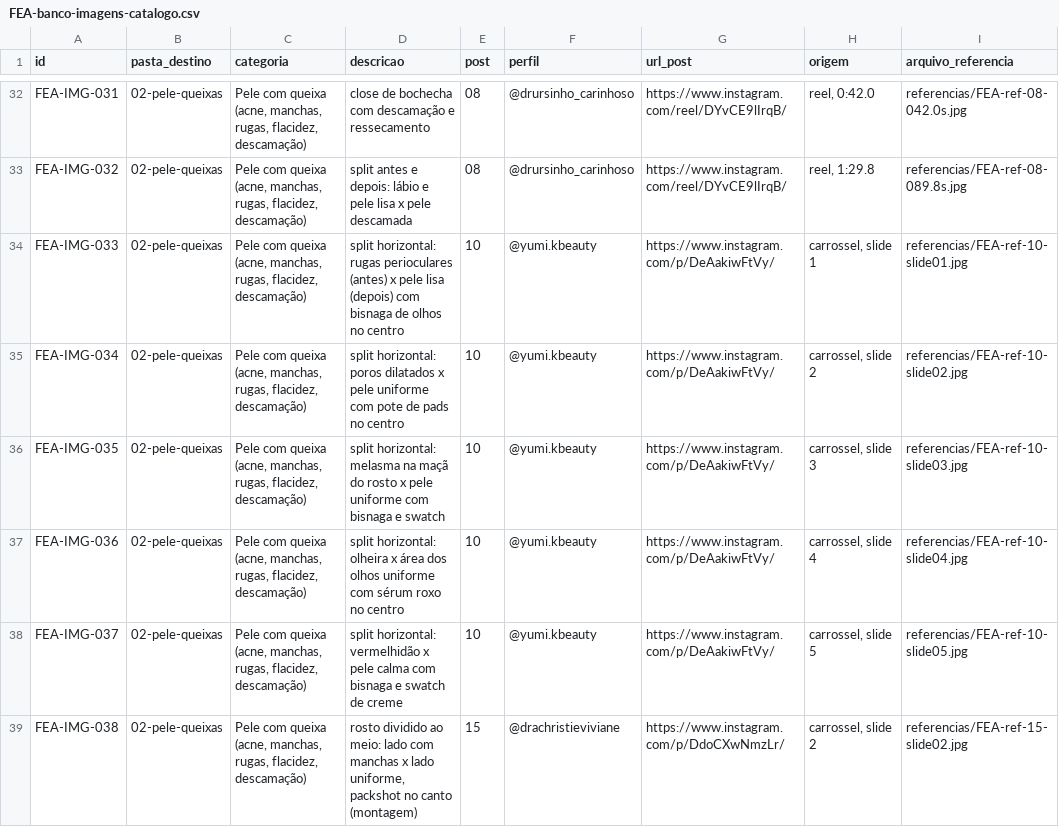
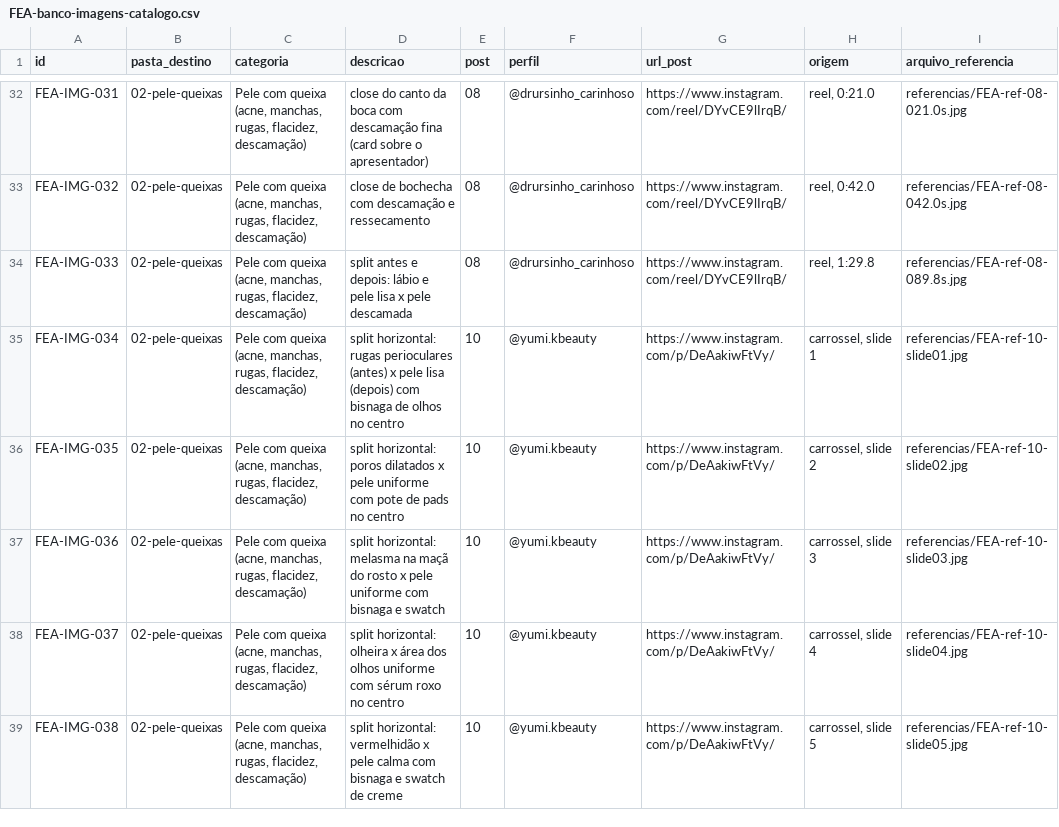
Before and after one commit to gestaodeprojetos-dot/FEA, a CSV file: FEA-banco-imagens/FEA-banco-imagens-catalogo.csv, drawn as a sheet; only a part is shown, gaps mark what is left out; the diff covers the shown part only; the diff names each change by its address in the sheet, - before the commit and + after, or states it on an @@ line.

```diff
--- a/FEA-banco-imagens/FEA-banco-imagens-catalogo.csv
+++ b/FEA-banco-imagens/FEA-banco-imagens-catalogo.csv
-D32 (descricao): close de bochecha com descamação e ressecamento
+D32 (descricao): close do canto da boca com descamação fina (card sobre o apresentador)
-H32 (origem): reel, 0:42.0
+H32 (origem): reel, 0:21.0
-I32 (arquivo_referencia): referencias/FEA-ref-08-042.0s.jpg
+I32 (arquivo_referencia): referencias/FEA-ref-08-021.0s.jpg
-D33 (descricao): split antes e depois: lábio e pele lisa x pele descamada
+D33 (descricao): close de bochecha com descamação e ressecamento
-H33 (origem): reel, 1:29.8
+H33 (origem): reel, 0:42.0
-I33 (arquivo_referencia): referencias/FEA-ref-08-089.8s.jpg
+I33 (arquivo_referencia): referencias/FEA-ref-08-042.0s.jpg
-D34 (descricao): split horizontal: rugas perioculares (antes) x pele lisa (depois) com bisnaga de olhos no centro
+D34 (descricao): split antes e depois: lábio e pele lisa x pele descamada
-E34 (post): 10
+E34 (post): 08
-F34 (perfil): @yumi.kbeauty
+F34 (perfil): @drursinho_carinhoso
-G34 (url_post): https://www.instagram.com/p/DeAakiwFtVy/
+G34 (url_post): https://www.instagram.com/reel/DYvCE9lIrqB/
-H34 (origem): carrossel, slide 1
+H34 (origem): reel, 1:29.8
-I34 (arquivo_referencia): referencias/FEA-ref-10-slide01.jpg
+I34 (arquivo_referencia): referencias/FEA-ref-08-089.8s.jpg
-D35 (descricao): split horizontal: poros dilatados x pele uniforme com pote de pads no centro
+D35 (descricao): split horizontal: rugas perioculares (antes) x pele lisa (depois) com bisnaga de olhos no centro
-H35 (origem): carrossel, slide 2
+H35 (origem): carrossel, slide 1
-I35 (arquivo_referencia): referencias/FEA-ref-10-slide02.jpg
+I35 (arquivo_referencia): referencias/FEA-ref-10-slide01.jpg
-D36 (descricao): split horizontal: melasma na maçã do rosto x pele uniforme com bisnaga e swatch
+D36 (descricao): split horizontal: poros dilatados x pele uniforme com pote de pads no centro
-H36 (origem): carrossel, slide 3
+H36 (origem): carrossel, slide 2
-I36 (arquivo_referencia): referencias/FEA-ref-10-slide03.jpg
+I36 (arquivo_referencia): referencias/FEA-ref-10-slide02.jpg
-D37 (descricao): split horizontal: olheira x área dos olhos uniforme com sérum roxo no centro
+D37 (descricao): split horizontal: melasma na maçã do rosto x pele uniforme com bisnaga e swatch
-H37 (origem): carrossel, slide 4
+H37 (origem): carrossel, slide 3
-I37 (arquivo_referencia): referencias/FEA-ref-10-slide04.jpg
+I37 (arquivo_referencia): referencias/FEA-ref-10-slide03.jpg
-D38 (descricao): split horizontal: vermelhidão x pele calma com bisnaga e swatch de creme
+D38 (descricao): split horizontal: olheira x área dos olhos uniforme com sérum roxo no centro
-H38 (origem): carrossel, slide 5
+H38 (origem): carrossel, slide 4
-I38 (arquivo_referencia): referencias/FEA-ref-10-slide05.jpg
+I38 (arquivo_referencia): referencias/FEA-ref-10-slide04.jpg
-D39 (descricao): rosto dividido ao meio: lado com manchas x lado uniforme, packshot no canto (montagem)
+D39 (descricao): split horizontal: vermelhidão x pele calma com bisnaga e swatch de creme
-E39 (post): 15
+E39 (post): 10
-F39 (perfil): @drachristieviviane
+F39 (perfil): @yumi.kbeauty
-G39 (url_post): https://www.instagram.com/p/DdoCXwNmzLr/
+G39 (url_post): https://www.instagram.com/p/DeAakiwFtVy/
-H39 (origem): carrossel, slide 2
+H39 (origem): carrossel, slide 5
-I39 (arquivo_referencia): referencias/FEA-ref-15-slide02.jpg
+I39 (arquivo_referencia): referencias/FEA-ref-10-slide05.jpg
```
Also changed, not shown: 129 edited cells elsewhere in this file, 1 other file.
